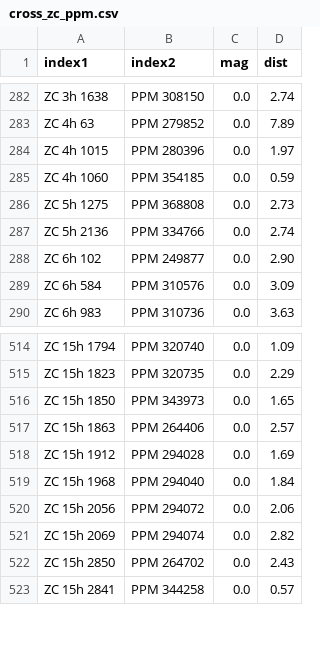
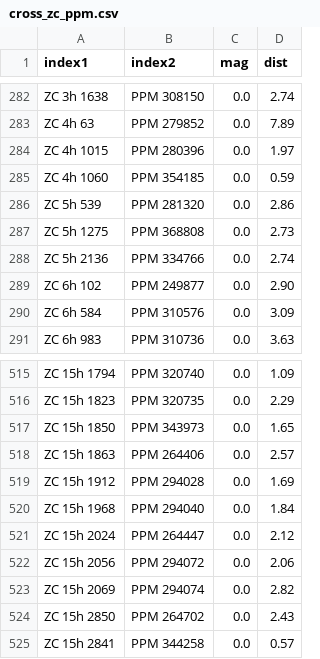
Before and after one commit to aureus123/catalogs, a CSV file: results/cross/cross_zc_ppm.csv, drawn as a sheet; only a part is shown, gaps mark what is left out; the diff names each change by its address in the sheet, - before the commit and + after, or states it on an @@ line.

```diff
--- a/results/cross/cross_zc_ppm.csv
+++ b/results/cross/cross_zc_ppm.csv
+row 286: ZC 5h 539 | PPM 281320 | 0.0 | 2.86
+row 521: ZC 15h 2024 | PPM 264447 | 0.0 | 2.12
```
Also changed, not shown: results/cross/cross_zc_cd.csv, results/cross/cross_zc_cpd.csv, 11 other files.
